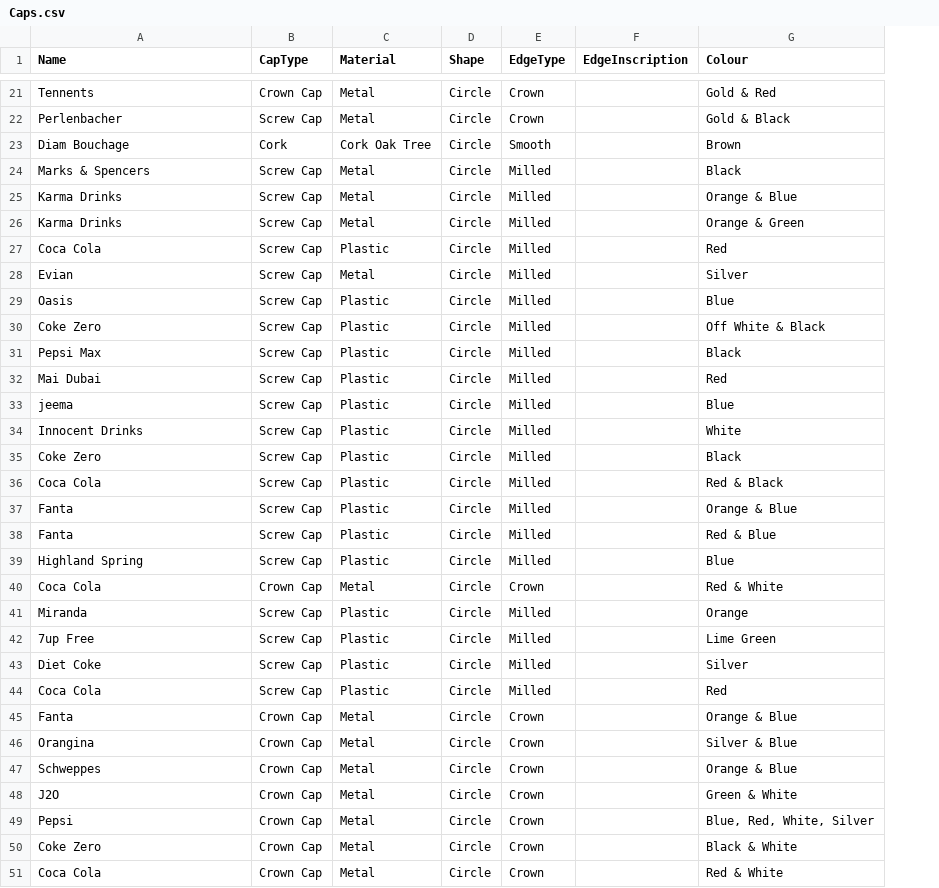
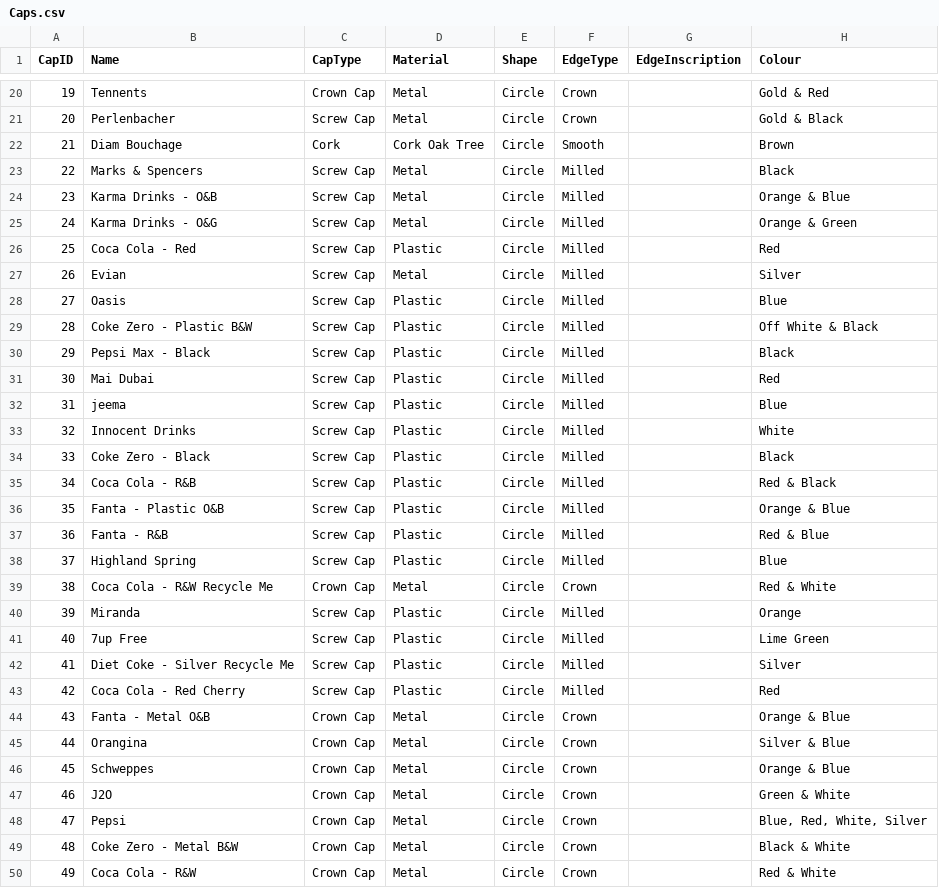
Before and after one commit to ab-501/abdullah.github.io, a CSV file: assets/Caps.csv, drawn as a sheet; only a part is shown, gaps mark what is left out; addresses are those after the commit; the diff covers the shown part only; the diff names each change by its address in the sheet, - before the commit and + after, or states it on an @@ line.

```diff
--- a/assets/Caps.csv
+++ b/assets/Caps.csv
+column A (CapID), rows 20-50: 19 | 20 | 21 | 22 | 23 | 24 | 25 | 26 | 27 | 28 | 29 | 30 | 31 | 32 | 33 | 34 | 35 | 36 | 37 | 38 | 39 | 40 | 41 | 42 | 43 | 44 | 45 | 46 | 47 | 48 | 49
-B24 (Name): Karma Drinks
+B24 (Name): Karma Drinks - O&B
-B25 (Name): Karma Drinks
+B25 (Name): Karma Drinks - O&G
-B26 (Name): Coca Cola
+B26 (Name): Coca Cola - Red
-B29 (Name): Coke Zero
+B29 (Name): Coke Zero - Plastic B&W
-B30 (Name): Pepsi Max
+B30 (Name): Pepsi Max - Black
-B34 (Name): Coke Zero
+B34 (Name): Coke Zero - Black
-B35 (Name): Coca Cola
+B35 (Name): Coca Cola - R&B
-B36 (Name): Fanta
+B36 (Name): Fanta - Plastic O&B
-B37 (Name): Fanta
+B37 (Name): Fanta - R&B
-B39 (Name): Coca Cola
+B39 (Name): Coca Cola - R&W Recycle Me
-B42 (Name): Diet Coke
+B42 (Name): Diet Coke - Silver Recycle Me
-B43 (Name): Coca Cola
+B43 (Name): Coca Cola - Red Cherry
-B44 (Name): Fanta
+B44 (Name): Fanta - Metal O&B
-B49 (Name): Coke Zero
+B49 (Name): Coke Zero - Metal B&W
-B50 (Name): Coca Cola
+B50 (Name): Coca Cola - R&W
```
Also changed, not shown: 7 added rows, 1 removed row and 13 edited cells elsewhere in this file, assets/Coins.csv, 13 other files.
